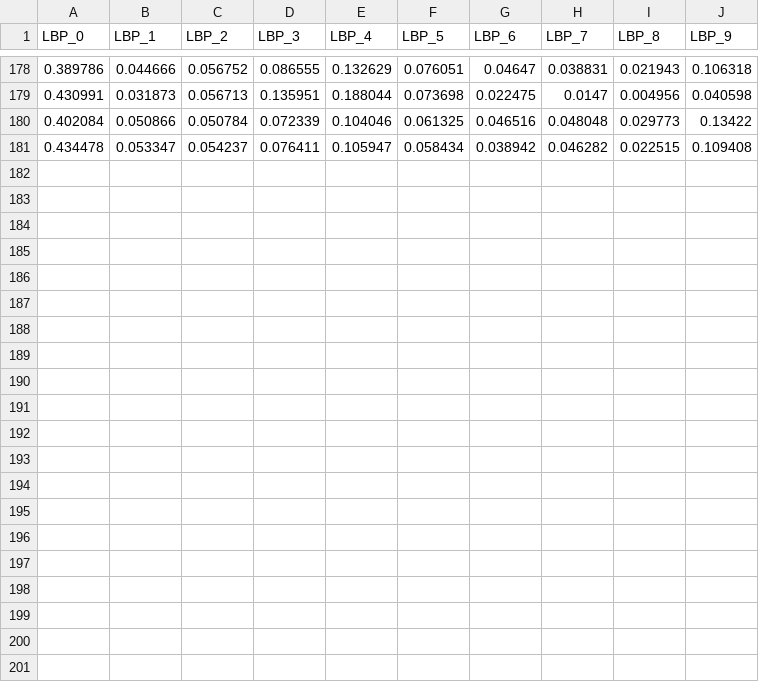
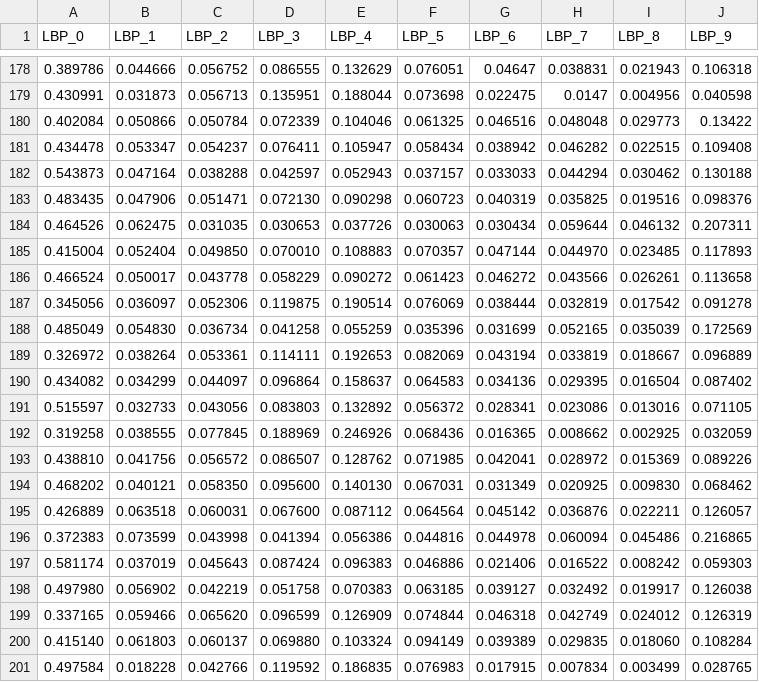
Before and after one commit to Cuda-Chen/fish-classifier, a CSV file: LBP_feature_val.csv, drawn as a sheet; only a part is shown, gaps mark what is left out; the diff names each change by its address in the sheet, - before the commit and + after, or states it on an @@ line.

```diff
--- a/LBP_feature_val.csv
+++ b/LBP_feature_val.csv
+row 182: 0.543873 | 0.047164 | 0.038288 | 0.042597 | 0.052943 | 0.037157 | 0.033033 | 0.044294 | 0.030462 | 0.130188
+row 183: 0.483435 | 0.047906 | 0.051471 | 0.072130 | 0.090298 | 0.060723 | 0.040319 | 0.035825 | 0.019516 | 0.098376
+row 184: 0.464526 | 0.062475 | 0.031035 | 0.030653 | 0.037726 | 0.030063 | 0.030434 | 0.059644 | 0.046132 | 0.207311
+row 185: 0.415004 | 0.052404 | 0.049850 | 0.070010 | 0.108883 | 0.070357 | 0.047144 | 0.044970 | 0.023485 | 0.117893
+row 186: 0.466524 | 0.050017 | 0.043778 | 0.058229 | 0.090272 | 0.061423 | 0.046272 | 0.043566 | 0.026261 | 0.113658
+row 187: 0.345056 | 0.036097 | 0.052306 | 0.119875 | 0.190514 | 0.076069 | 0.038444 | 0.032819 | 0.017542 | 0.091278
+row 188: 0.485049 | 0.054830 | 0.036734 | 0.041258 | 0.055259 | 0.035396 | 0.031699 | 0.052165 | 0.035039 | 0.172569
+row 189: 0.326972 | 0.038264 | 0.053361 | 0.114111 | 0.192653 | 0.082069 | 0.043194 | 0.033819 | 0.018667 | 0.096889
+row 190: 0.434082 | 0.034299 | 0.044097 | 0.096864 | 0.158637 | 0.064583 | 0.034136 | 0.029395 | 0.016504 | 0.087402
+row 191: 0.515597 | 0.032733 | 0.043056 | 0.083803 | 0.132892 | 0.056372 | 0.028341 | 0.023086 | 0.013016 | 0.071105
+row 192: 0.319258 | 0.038555 | 0.077845 | 0.188969 | 0.246926 | 0.068436 | 0.016365 | 0.008662 | 0.002925 | 0.032059
+row 193: 0.438810 | 0.041756 | 0.056572 | 0.086507 | 0.128762 | 0.071985 | 0.042041 | 0.028972 | 0.015369 | 0.089226
+row 194: 0.468202 | 0.040121 | 0.058350 | 0.095600 | 0.140130 | 0.067031 | 0.031349 | 0.020925 | 0.009830 | 0.068462
+row 195: 0.426889 | 0.063518 | 0.060031 | 0.067600 | 0.087112 | 0.064564 | 0.045142 | 0.036876 | 0.022211 | 0.126057
+row 196: 0.372383 | 0.073599 | 0.043998 | 0.041394 | 0.056386 | 0.044816 | 0.044978 | 0.060094 | 0.045486 | 0.216865
+row 197: 0.581174 | 0.037019 | 0.045643 | 0.087424 | 0.096383 | 0.046886 | 0.021406 | 0.016522 | 0.008242 | 0.059303
+row 198: 0.497980 | 0.056902 | 0.042219 | 0.051758 | 0.070383 | 0.063185 | 0.039127 | 0.032492 | 0.019917 | 0.126038
+row 199: 0.337165 | 0.059466 | 0.065620 | 0.096599 | 0.126909 | 0.074844 | 0.046318 | 0.042749 | 0.024012 | 0.126319
+row 200: 0.415140 | 0.061803 | 0.060137 | 0.069880 | 0.103324 | 0.094149 | 0.039389 | 0.029835 | 0.018060 | 0.108284
+row 201: 0.497584 | 0.018228 | 0.042766 | 0.119592 | 0.186835 | 0.076983 | 0.017915 | 0.007834 | 0.003499 | 0.028765
```
Also changed, not shown: val_label.csv, 2 other files.
